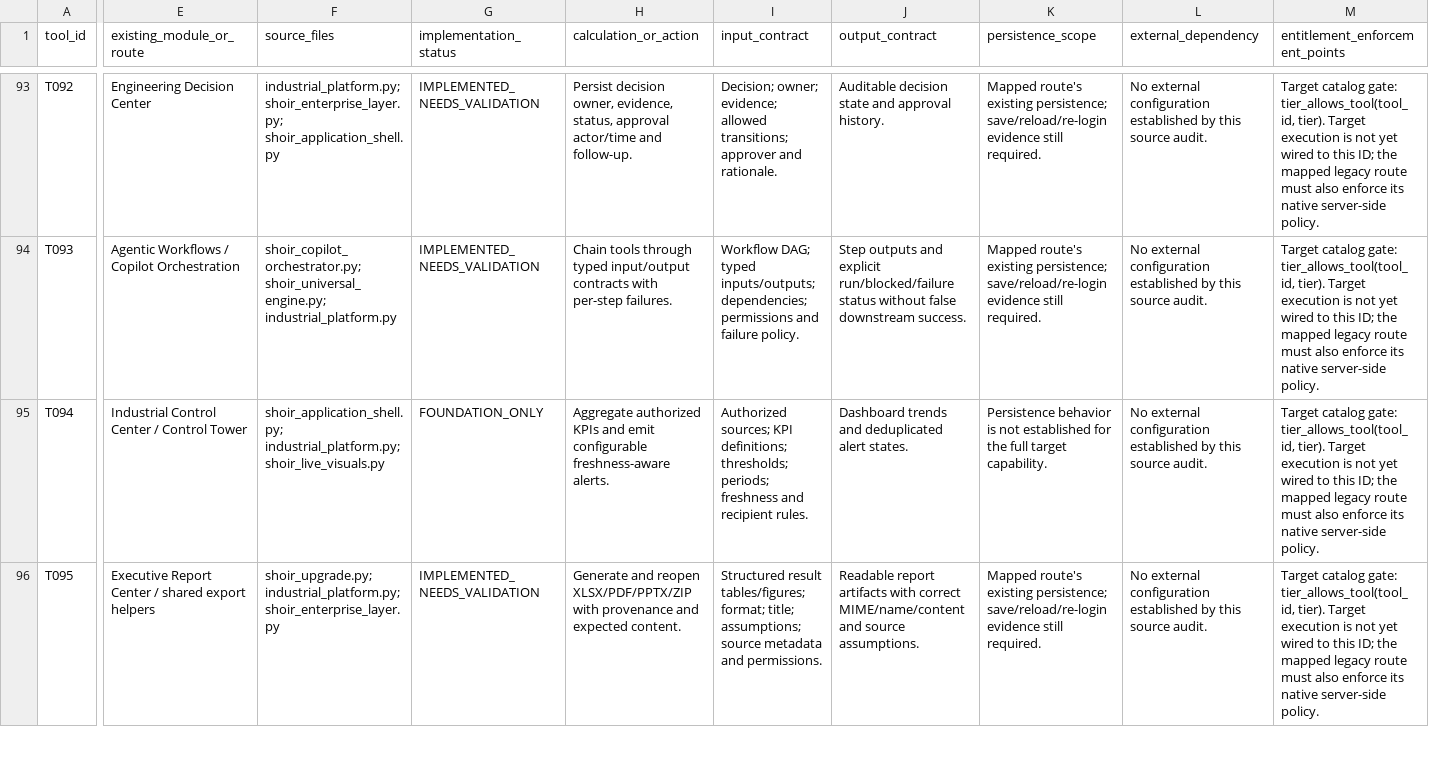
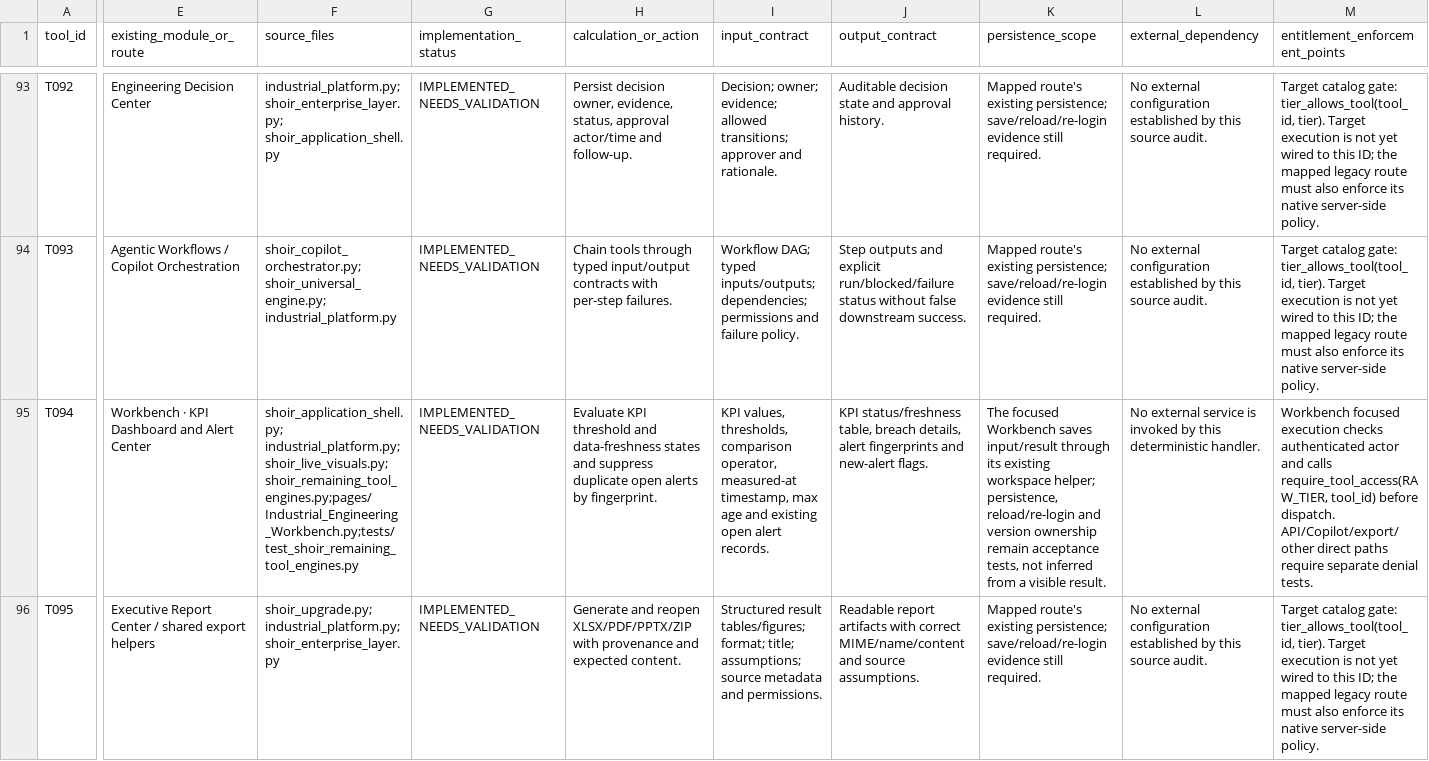
Before and after one commit to MSJ1708/shoir-ie, a CSV file: docs/SHOIR_100_TOOL_IMPLEMENTATION_MATRIX.csv, drawn as a sheet; only a part is shown, gaps mark what is left out; the diff covers the shown part only; the diff names each change by its address in the sheet, - before the commit and + after, or states it on an @@ line.

Commit message:
docs(matrix): record remaining target implementation and validation gaps

```diff
--- a/docs/SHOIR_100_TOOL_IMPLEMENTATION_MATRIX.csv
+++ b/docs/SHOIR_100_TOOL_IMPLEMENTATION_MATRIX.csv
-E95 (existing_module_or_route): Industrial Control Center / Control Tower
+E95 (existing_module_or_route): Workbench · KPI Dashboard and Alert Center
-F95 (source_files): shoir_application_shell.py; industrial_platform.py; shoir_live_visuals.py
+F95 (source_files): shoir_application_shell.py; industrial_platform.py; shoir_live_visuals.py;shoir_remaining_tool_engines.py;pages/Industrial_Engineering_Workbench.py;tests/test_shoir_remaining_tool_engines.py
-G95 (implementation_status): FOUNDATION_ONLY
+G95 (implementation_status): IMPLEMENTED_NEEDS_VALIDATION
-H95 (calculation_or_action): Aggregate authorized KPIs and emit configurable freshness-aware alerts.
+H95 (calculation_or_action): Evaluate KPI threshold and data-freshness states and suppress duplicate open alerts by fingerprint.
-I95 (input_contract): Authorized sources; KPI definitions; thresholds; periods; freshness and recipient rules.
+I95 (input_contract): KPI values, thresholds, comparison operator, measured-at timestamp, max age and existing open alert records.
-J95 (output_contract): Dashboard trends and deduplicated alert states.
+J95 (output_contract): KPI status/freshness table, breach details, alert fingerprints and new-alert flags.
-K95 (persistence_scope): Persistence behavior is not established for the full target capability.
+K95 (persistence_scope): The focused Workbench saves input/result through its existing workspace helper; persistence, reload/re-login and version ownership remain acceptance tests, not inferred from a visible result.
-L95 (external_dependency): No external configuration established by this source audit.
+L95 (external_dependency): No external service is invoked by this deterministic handler.
-M95 (entitlement_enforcement_points): Target catalog gate: tier_allows_tool(tool_id, tier). Target execution is not yet wired to this ID; the mapped legacy route must also enforce its native server-side policy.
+M95 (entitlement_enforcement_points): Workbench focused execution checks authenticated actor and calls require_tool_access(RAW_TIER, tool_id) before dispatch. API/Copilot/export/other direct paths require separate denial tests.
```
Also changed, not shown: 154 edited cells elsewhere in this file.
